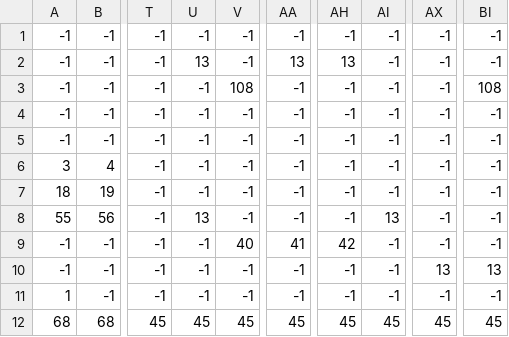
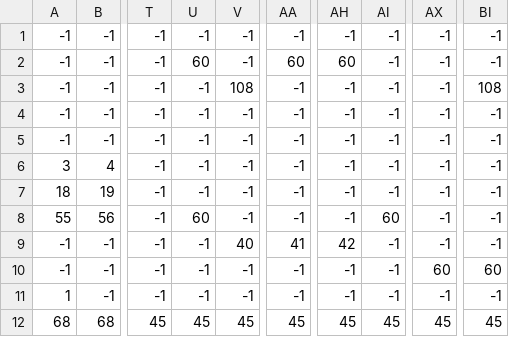
Before and after one commit to PabloCorso/mario-dash, a CSV file: assets/maps/map05.csv, drawn as a sheet; only a part is shown, gaps mark what is left out; the diff names each change by its address in the sheet, - before the commit and + after, or states it on an @@ line.

```diff
--- a/assets/maps/map05.csv
+++ b/assets/maps/map05.csv
-U2: 13
+U2: 60
-AA2: 13
+AA2: 60
-AH2: 13
+AH2: 60
-U8: 13
+U8: 60
-AI8: 13
+AI8: 60
-AX10: 13
+AX10: 60
-BI10: 13
+BI10: 60
```
Also changed, not shown: 4 other files.
